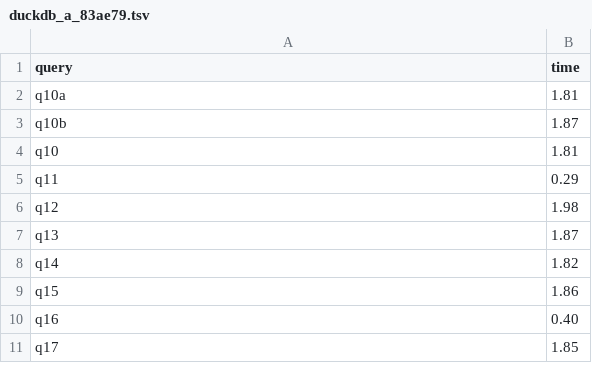
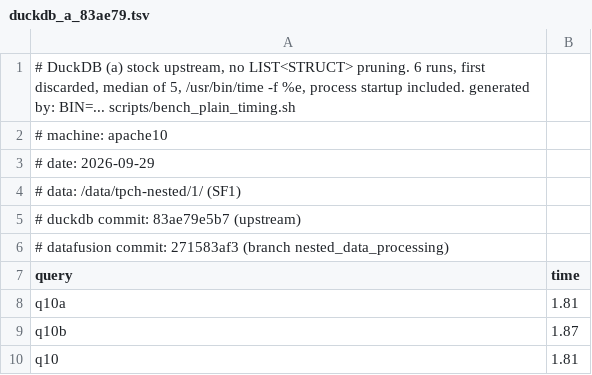
Before and after one commit to unkn0va/duckdb, a TSV file: results/2026-09-29/duckdb_a_83ae79.tsv, drawn as a sheet; only a part is shown; the shorter side is filled out with more unchanged rows; the diff names each change by its address in the sheet, - before the commit and + after, or states it on an @@ line.

```diff
--- a/results/2026-09-29/duckdb_a_83ae79.tsv
+++ b/results/2026-09-29/duckdb_a_83ae79.tsv
+row 1: # DuckDB (a) stock upstream, no LIST<STRUCT> pruning. 6 runs, first discarded, median of 5, /usr/bin/time -f %e, process startup included. generated by: BIN=... scripts/bench_plain_timing.sh
+row 2: # machine: apache10
+row 3: # date: 2026-09-29
+row 4: # data: /data/tpch-nested/1/ (SF1)
+row 5: # duckdb commit: 83ae79e5b7 (upstream)
+row 6: # datafusion commit: 271583af3 (branch nested_data_processing)
```
Also changed, not shown: results/2026-09-29/datafusion_mt_wide_run3.csv, results/2026-09-29/datafusion_mt_wide_run4_nested.csv, 3 other files.
